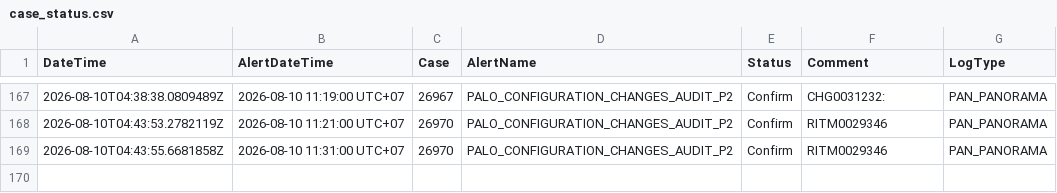
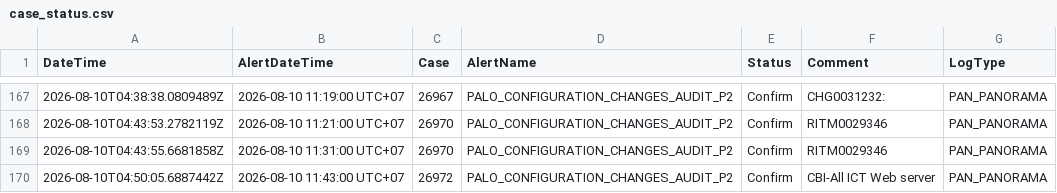
Before and after one commit to BGRIMM-GitHub/cybersec-ioc, a CSV file: case_status.csv, drawn as a sheet; only a part is shown, gaps mark what is left out.

Commit message:
Case 26972 update status

```diff
--- a/case_status.csv
+++ b/case_status.csv
@@ -169 +169,2 @@ DateTime,AlertDateTime,Case,AlertName,Status,Comment,LogType
 "2026-08-10T04:43:55.6681858Z","2026-08-10 11:31:00 UTC+07","26970","PALO_CONFIGURATION_CHANGES_AUDIT_P2","Confirm","RITM0029346","PAN_PANORAMA"
+"2026-08-10T04:50:05.6887442Z","2026-08-10 11:43:00 UTC+07","26972","PALO_CONFIGURATION_CHANGES_AUDIT_P2","Confirm","CBI-All ICT Web server","PAN_PANORAMA"
```
